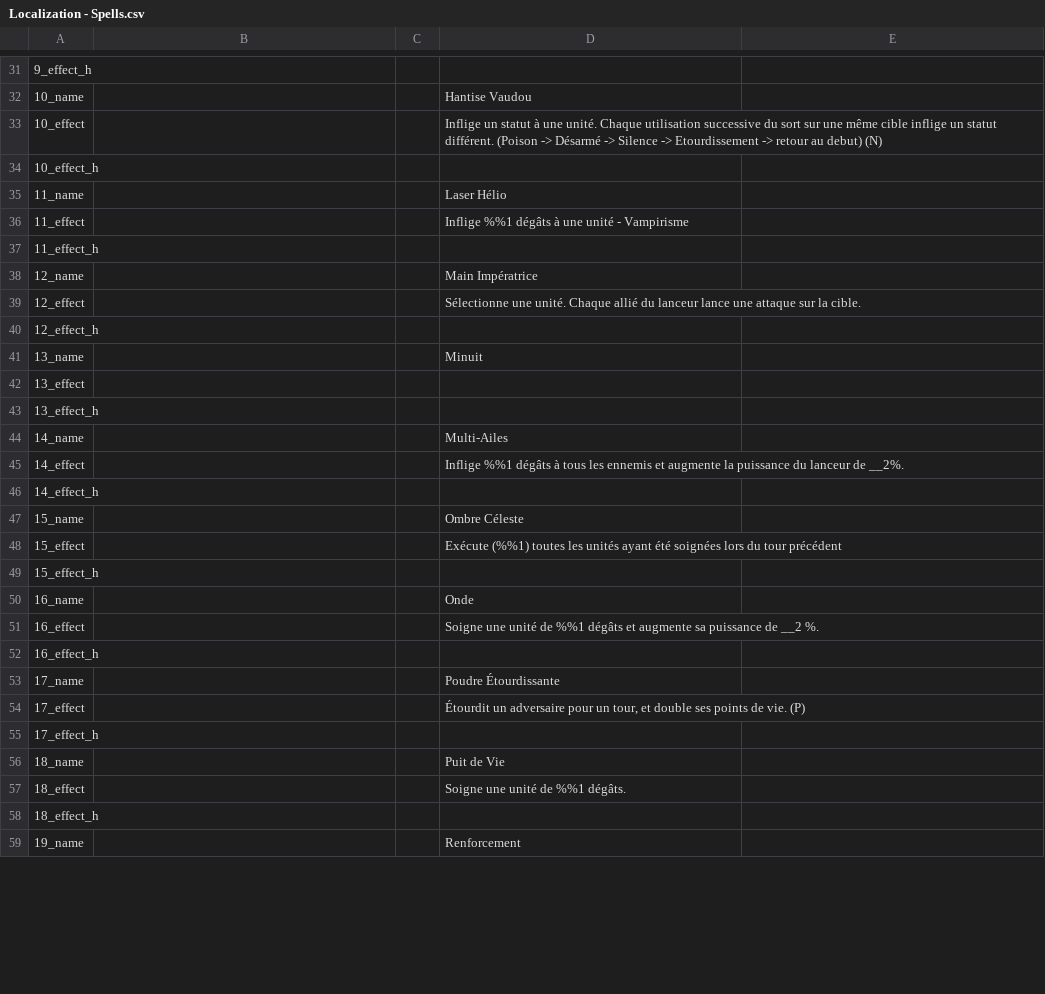
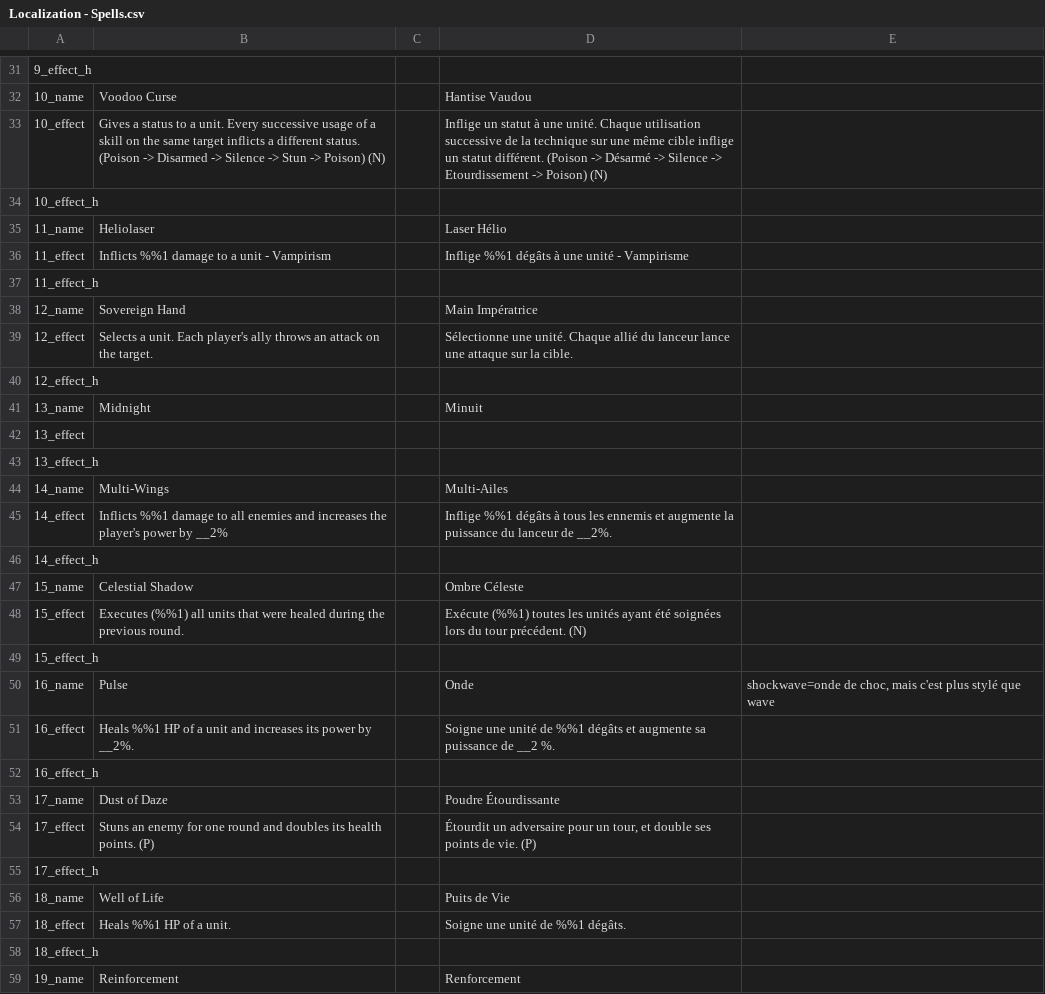
Before and after one commit to Ushien/Genesis-Zero, a CSV file: Assets/LocalSettings/Tables/Localization - Spells.csv, drawn as a sheet; only a part is shown, gaps mark what is left out; the diff covers the shown part only; the diff names each change by its address in the sheet, - before the commit and + after, or states it on an @@ line.

```diff
--- a/Assets/LocalSettings/Tables/Localization - Spells.csv
+++ b/Assets/LocalSettings/Tables/Localization - Spells.csv
-B32: (empty)
+B32: Voodoo Curse
-B33: (empty)
+B33: Gives a status to a unit. Every successive usage of a skill on the same target inflicts a different status. (Poison -> Disarmed -> Silence -> Stun -> Poison) (N)
-D33: …utilisation successive du sort sur une même cible inflige un statut différent. (Poison -> Désarmé -> Silence -> Etourdissement -> retour au debut) (N)
+D33: …utilisation successive de la technique sur une même cible inflige un statut différent. (Poison -> Désarmé -> Silence -> Etourdissement -> Poison) (N)
-B35: (empty)
+B35: Heliolaser
-B36: (empty)
+B36: Inflicts %%1 damage to a unit - Vampirism
-B38: (empty)
+B38: Sovereign Hand
-B39: (empty)
+B39: Selects a unit. Each player's ally throws an attack on the target.
-B41: (empty)
+B41: Midnight
-B44: (empty)
+B44: Multi-Wings
-B45: (empty)
+B45: Inflicts %%1 damage to all enemies and increases the player's power by __2%
-B47: (empty)
+B47: Celestial Shadow
-B48: (empty)
+B48: Executes (%%1) all units that were healed during the previous round.
-D48: …du tour précédent
+D48: …du tour précédent. (N)
-B50: (empty)
+B50: Pulse
-E50: (empty)
+E50: shockwave=onde de choc, mais c'est plus stylé que wave
-B51: (empty)
+B51: Heals %%1 HP of a unit and increases its power by __2%.
-B53: (empty)
+B53: Dust of Daze
-B54: (empty)
+B54: Stuns an enemy for one round and doubles its health points. (P)
-B56: (empty)
+B56: Well of Life
-D56: Puit de Vie
+D56: Puits de Vie
-B57: (empty)
+B57: Heals %%1 HP of a unit.
-B59: (empty)
+B59: Reinforcement
```
Also changed, not shown: 44 edited cells elsewhere in this file, Assets/LocalSettings/Tables/Localization - Passives.csv, Assets/LocalSettings/Tables/Localization - Units.csv, 9 other files.
